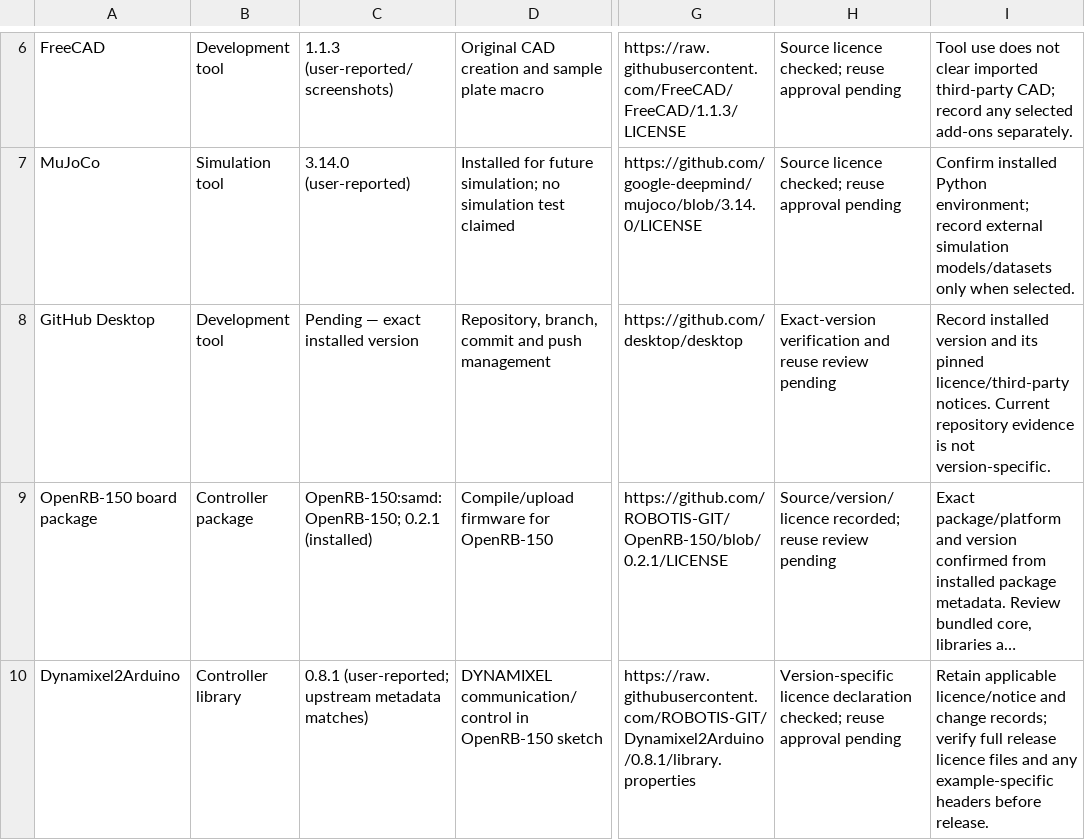
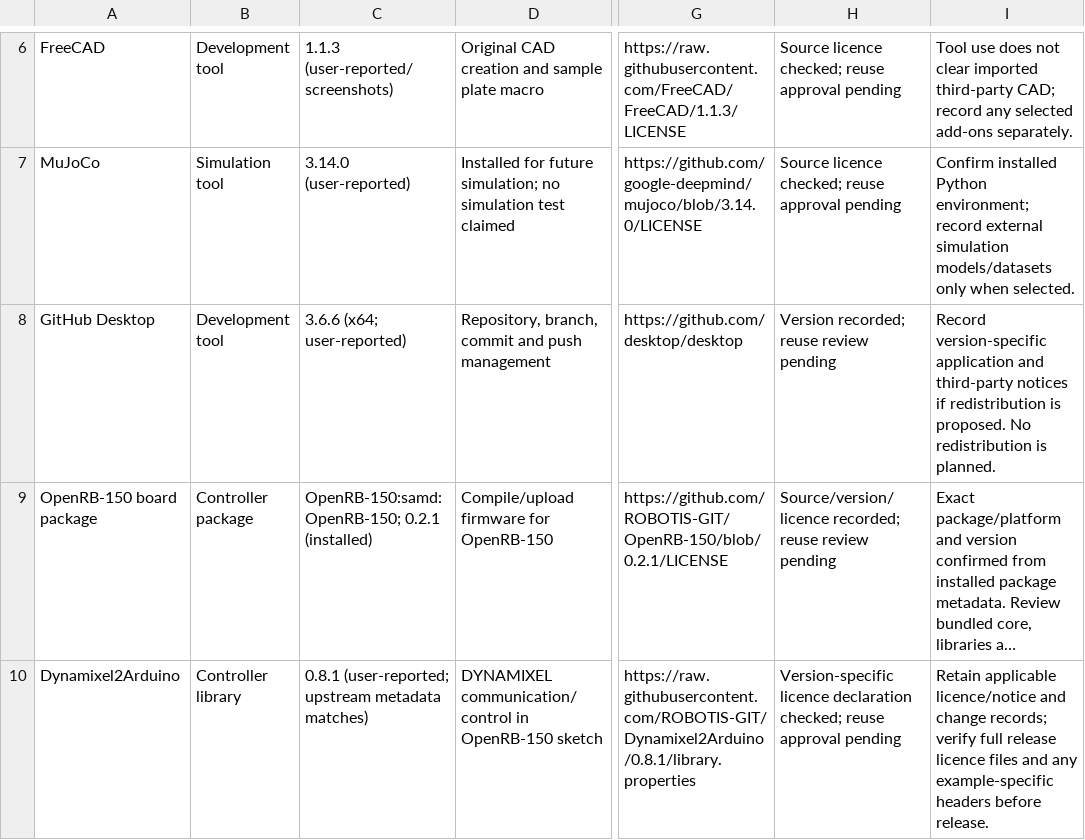
Before and after one commit to kathula29/bird-robot, a CSV file: docs/source-license-register.csv, drawn as a sheet; only a part is shown, gaps mark what is left out; long unchanged cells end in …; the diff names each change by its address in the sheet, - before the commit and + after, or states it on an @@ line.

Commit message:
Record GitHub Desktop version

```diff
--- a/docs/source-license-register.csv
+++ b/docs/source-license-register.csv
-C8: Pending — exact installed version
+C8: 3.6.6 (x64; user-reported)
-H8: Exact-version verification and reuse review pending
+H8: Version recorded; reuse review pending
-I8: Record installed version and its pinned licence/third-party notices. Current repository evidence is not version-specific.
+I8: Record version-specific application and third-party notices if redistribution is proposed. No redistribution is planned.
```
